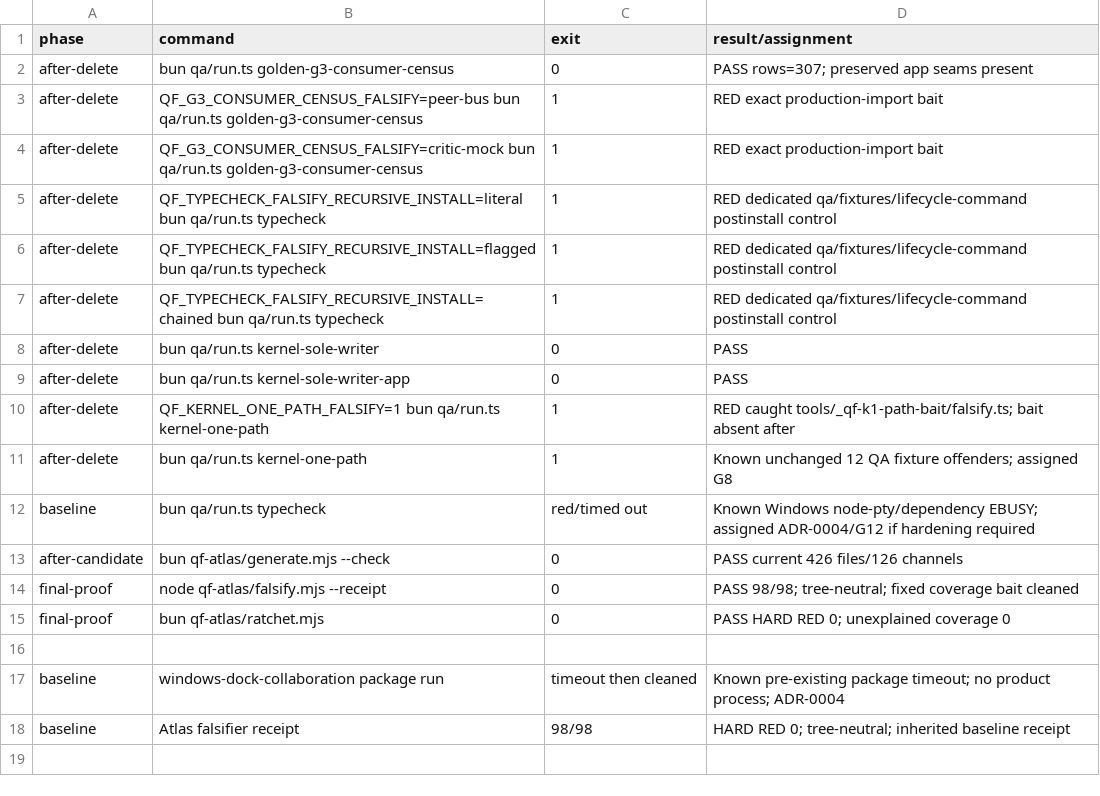
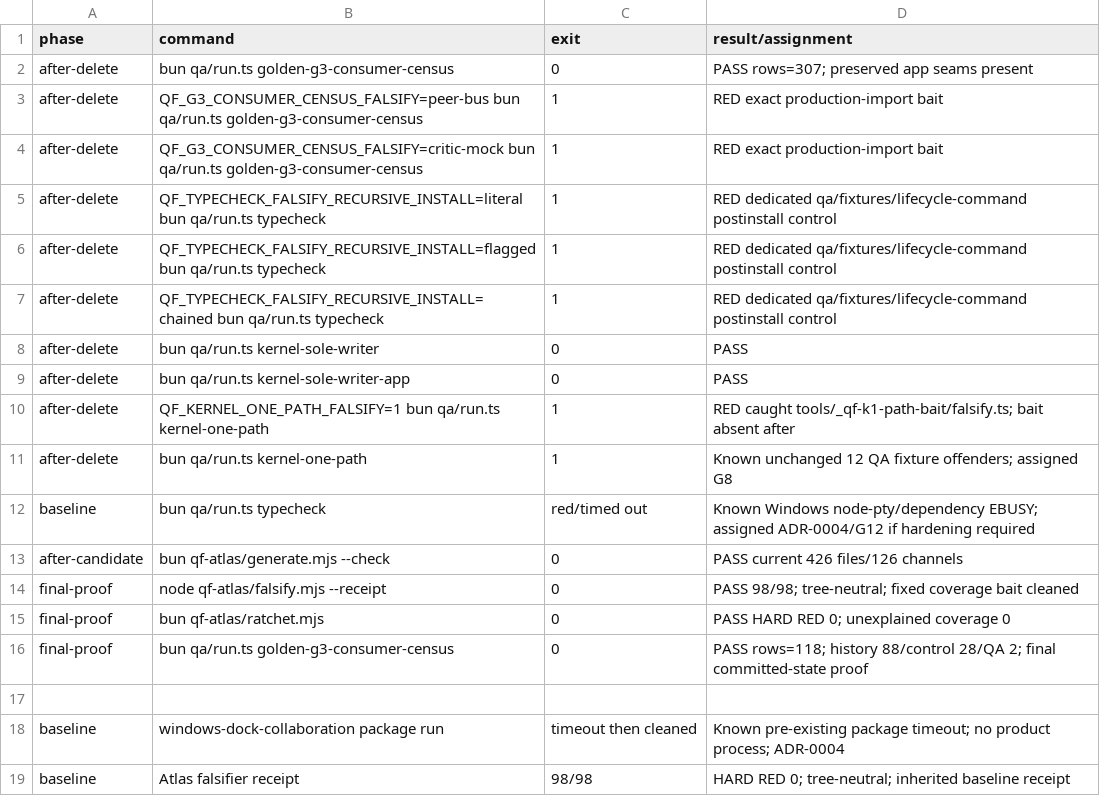
Before and after one commit to SidNig21/QuantFlow-Ontology, a TSV file: docs/orders/evidence/golden-baseline/g3/COMMANDS.tsv, drawn as a sheet; the diff names each change by its address in the sheet, - before the commit and + after, or states it on an @@ line.

Commit message:
docs: record final G3 census receipt

```diff
--- a/docs/orders/evidence/golden-baseline/g3/COMMANDS.tsv
+++ b/docs/orders/evidence/golden-baseline/g3/COMMANDS.tsv
+row 16: final-proof | bun qa/run.ts golden-g3-consumer-census | 0 | PASS rows=118; history 88/control 28/QA 2; final committed-state proof
```
Also changed, not shown: docs/orders/evidence/golden-baseline/g3/REFERENCES-AFTER.tsv, 1 other file.
